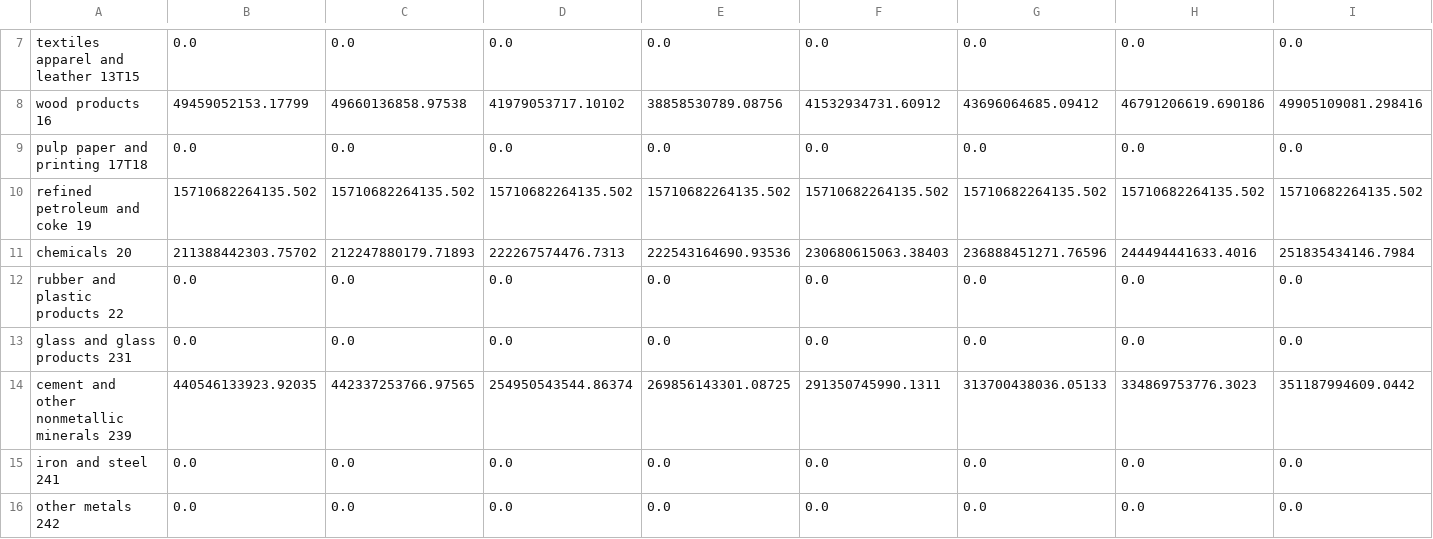
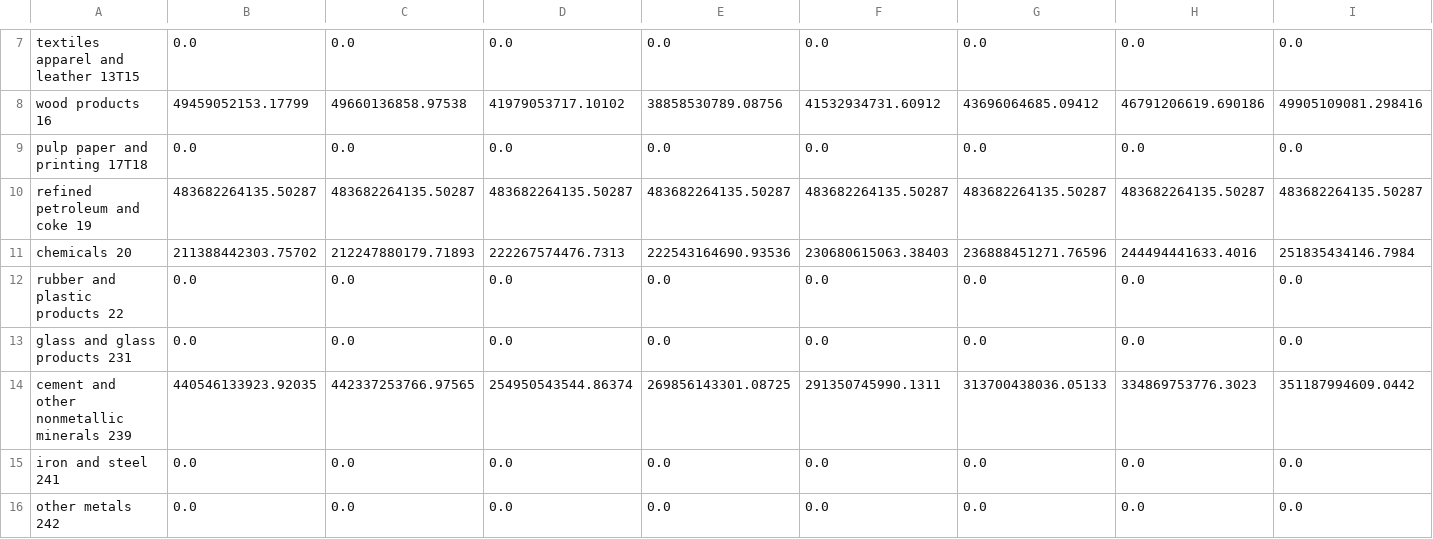
Before and after one commit to EnergyInnovation/eps-newjersey, a CSV file: InputData/indst/BIFUbC/BIFUbC-petroleum-diesel.csv, drawn as a sheet; only a part is shown, gaps mark what is left out; removed rows and columns are numbered as before the commit, all else as after; rows hold the shown columns only; the diff names each change by its address in the sheet, - before the commit and + after, or states it on an @@ line.

```diff
--- a/InputData/indst/BIFUbC/BIFUbC-petroleum-diesel.csv
+++ b/InputData/indst/BIFUbC/BIFUbC-petroleum-diesel.csv
-row 10: refined petroleum and coke 19 | 15710682264135.502 | 15710682264135.502 | 15710682264135.502 | 15710682264135.502 | 15710682264135.502 | 15710682264135.502 | 15710682264135.502 | 15710682264135.502
+row 10: refined petroleum and coke 19 | 483682264135.50287 | 483682264135.50287 | 483682264135.50287 | 483682264135.50287 | 483682264135.50287 | 483682264135.50287 | 483682264135.50287 | 483682264135.50287
```
Also changed, not shown: InputData/indst/BIFUbC/BIFUbC-LPG-propane-or-butane.csv, InputData/webappdata/Supporting Data.csv, 5 other files.
